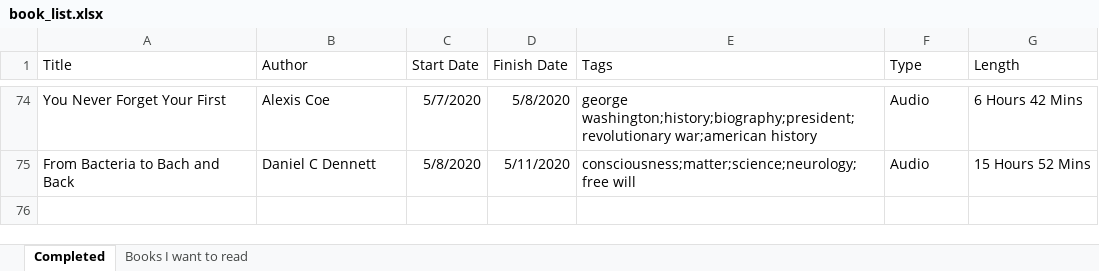
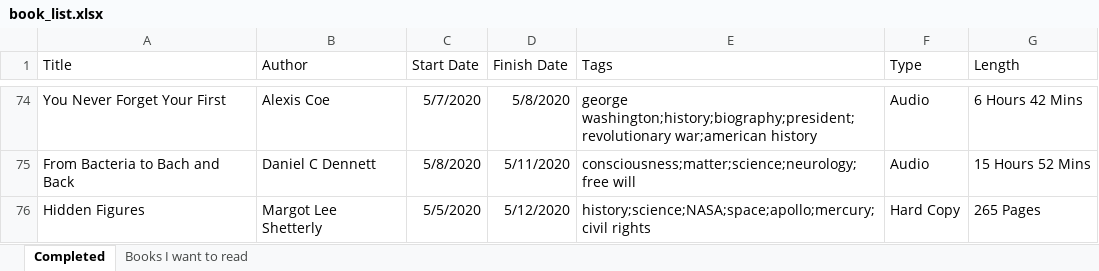
Before and after one commit to zachfloro/reading_list, an Excel workbook: book_list.xlsx, sheet Completed, drawn as a sheet; only a part is shown, gaps mark what is left out; values as stored, in another font and other column widths than the file's, no borders; the diff names each change by its address in the sheet, - before the commit and + after, or states it on an @@ line.

Commit message:
added hidden figures

```diff
--- a/book_list.xlsx (sheet Completed)
+++ b/book_list.xlsx (sheet Completed)
+row 76: Hidden Figures | Margot Lee Shetterly | 5/5/2020 | 5/12/2020 | history;science;NASA;space;apollo;mercury;civil rights | Hard Copy | 265 Pages
```
